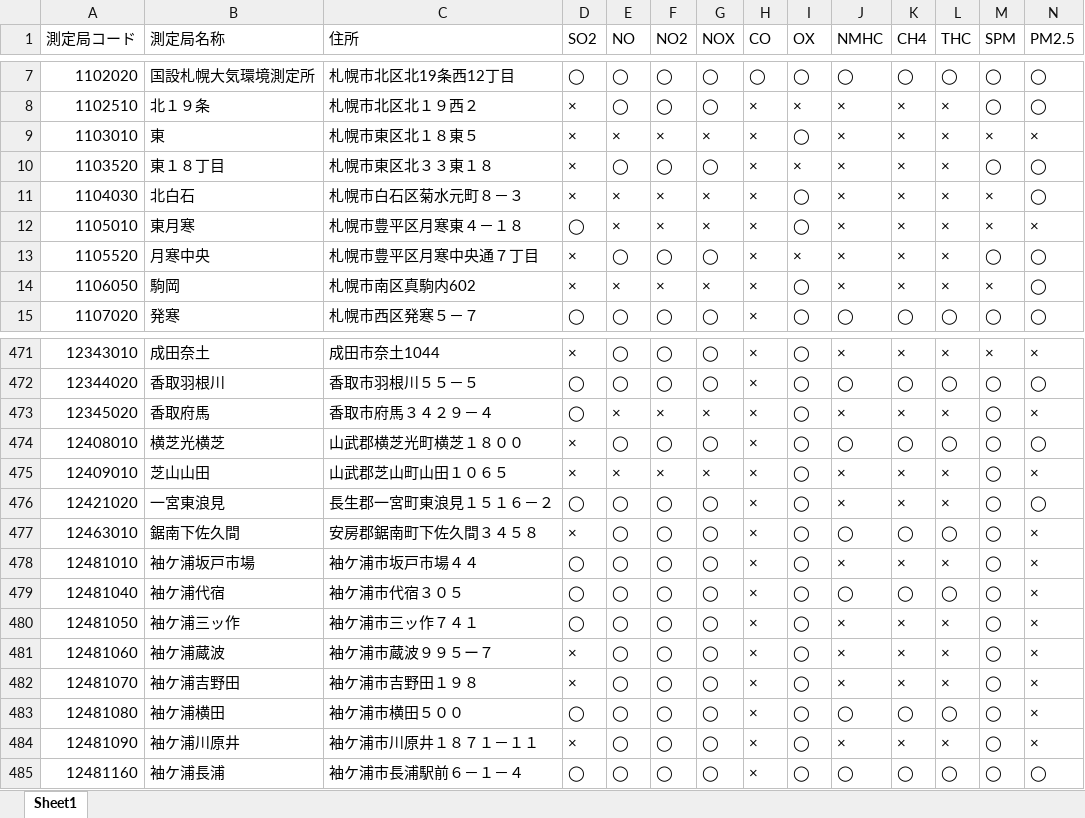
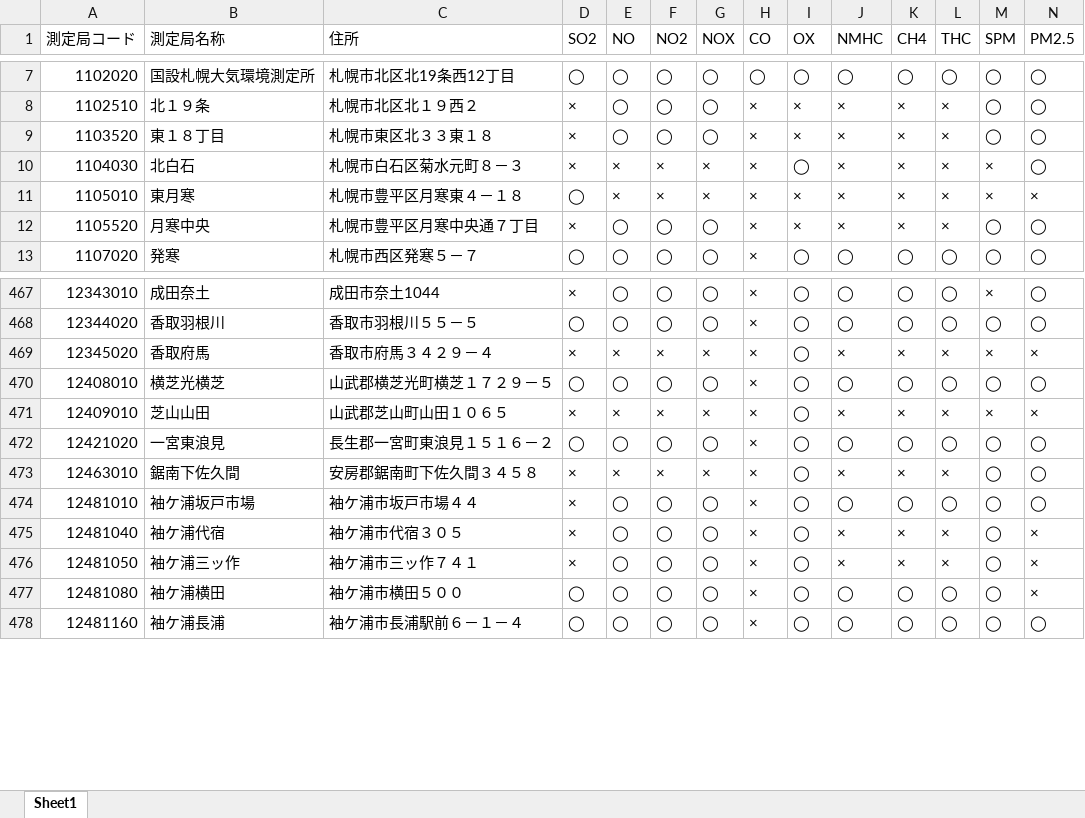
Before and after one commit to Garfie2021/AirQualityMetrics, an Excel workbook: Src/そらまめくん_測定局/そらまめくん測定局一覧.xlsx, sheet Sheet1, drawn as a sheet; only a part is shown, gaps mark what is left out; values as stored, in another font and other column widths than the file's, no borders; removed rows and columns are numbered as before the commit, all else as after; rows hold the shown columns only; the diff covers the shown part only; the diff names each change by its address in the sheet, - before the commit and + after, or states it on an @@ line.

```diff
--- a/Src/そらまめくん_測定局/そらまめくん測定局一覧.xlsx (sheet Sheet1)
+++ b/Src/そらまめくん_測定局/そらまめくん測定局一覧.xlsx (sheet Sheet1)
-row 9: 1103010 | 東 | 札幌市東区北１８東５ | × | × | × | × | × | ◯ | × | × | × | × | ×
-I11 (OX): ◯
+I11 (OX): ×
-row 14: 1106050 | 駒岡 | 札幌市南区真駒内602 | × | × | × | × | × | ◯ | × | × | × | × | ◯
-J467 (NMHC): ×
+J467 (NMHC): ◯
-K467 (CH4): ×
+K467 (CH4): ◯
-L467 (THC): ×
+L467 (THC): ◯
-N467 (PM2.5): ×
+N467 (PM2.5): ◯
-D469 (SO2): ◯
+D469 (SO2): ×
-M469 (SPM): ◯
+M469 (SPM): ×
-C470 (住所): 山武郡横芝光町横芝１８００
+C470 (住所): 山武郡横芝光町横芝１７２９－５
-D470 (SO2): ×
+D470 (SO2): ◯
-M471 (SPM): ◯
+M471 (SPM): ×
-J472 (NMHC): ×
+J472 (NMHC): ◯
-K472 (CH4): ×
+K472 (CH4): ◯
-L472 (THC): ×
+L472 (THC): ◯
-E473 (NO): ◯
+E473 (NO): ×
-F473 (NO2): ◯
+F473 (NO2): ×
-G473 (NOX): ◯
+G473 (NOX): ×
-J473 (NMHC): ◯
+J473 (NMHC): ×
-K473 (CH4): ◯
+K473 (CH4): ×
-L473 (THC): ◯
+L473 (THC): ×
-N473:N474 (PM2.5): ×
+N473:N474 (PM2.5): ◯
-D474:D476 (SO2): ◯
+D474:D476 (SO2): ×
-J474 (NMHC): ×
+J474 (NMHC): ◯
-K474 (CH4): ×
+K474 (CH4): ◯
-L474 (THC): ×
+L474 (THC): ◯
-J475 (NMHC): ◯
+J475 (NMHC): ×
-K475 (CH4): ◯
+K475 (CH4): ×
-L475 (THC): ◯
+L475 (THC): ×
-row 481: 12481060 | 袖ケ浦蔵波 | 袖ケ浦市蔵波９９５ー７ | × | ◯ | ◯ | ◯ | × | ◯ | × | × | × | ◯ | ×
-row 482: 12481070 | 袖ケ浦吉野田 | 袖ケ浦市吉野田１９８ | × | ◯ | ◯ | ◯ | × | ◯ | × | × | × | ◯ | ×
-row 484: 12481090 | 袖ケ浦川原井 | 袖ケ浦市川原井１８７１－１１ | × | ◯ | ◯ | ◯ | × | ◯ | × | × | × | ◯ | ×
```
Also changed, not shown: 3 added rows, 12 removed rows and 213 edited cells elsewhere in this sheet, 5 other files.
